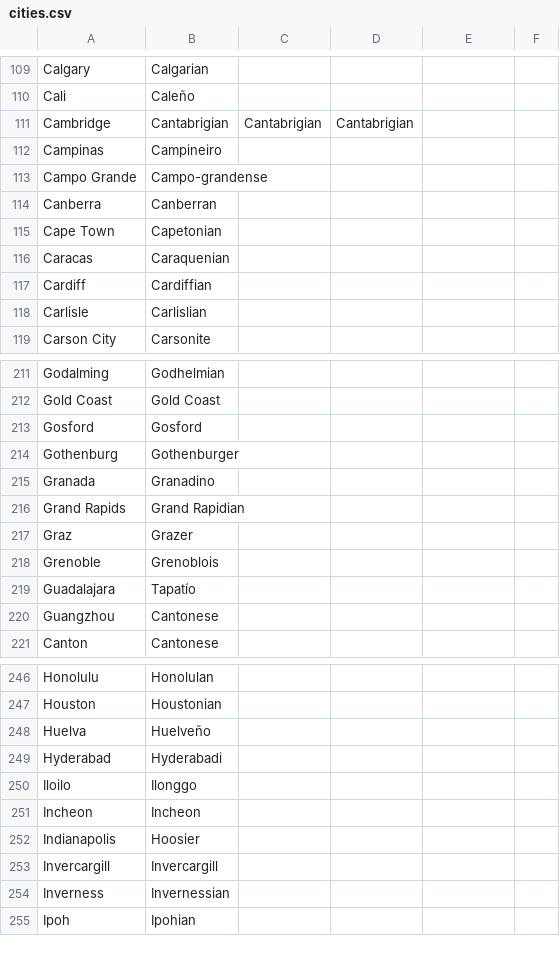
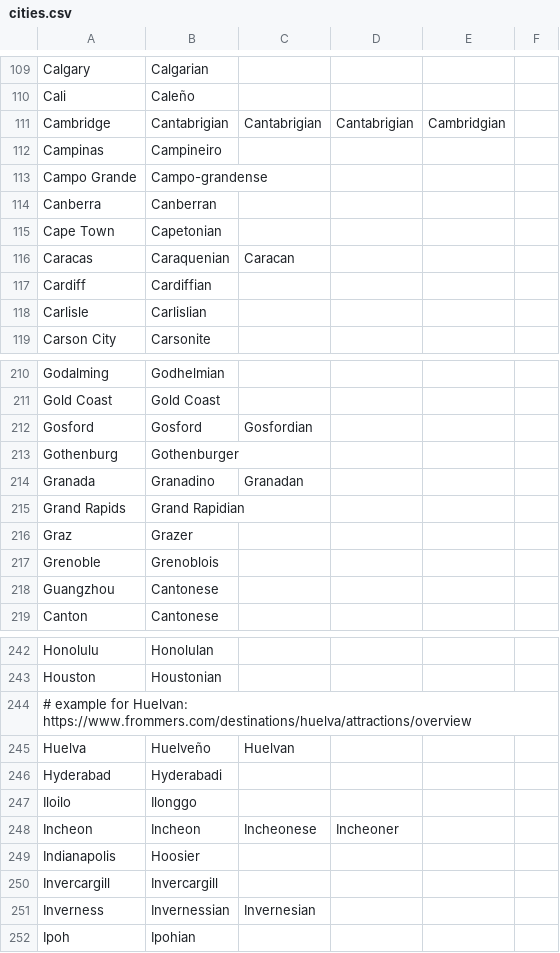
Before and after one commit to ParadoxGameConverters/PGCG.commonItems, a CSV file: commonItems.UnitTests/TestFiles/adjectives/cities.csv, drawn as a sheet; only a part is shown, gaps mark what is left out; the diff covers the shown part only.

```diff
--- a/commonItems.UnitTests/TestFiles/adjectives/cities.csv
+++ b/commonItems.UnitTests/TestFiles/adjectives/cities.csv
@@ -110,3 +110,3 @@ Calgary,Calgarian,,,,
 Cali,Caleño,,,,
-Cambridge,Cantabrigian,Cantabrigian,Cantabrigian,,
+Cambridge,Cantabrigian,Cantabrigian,Cantabrigian,Cambridgian,
 Campinas,Campineiro,,,,
@@ -115,3 +115,3 @@ Canberra,Canberran,,,,
 Cape Town,Capetonian,,,,
-Caracas,Caraquenian,,,,
+Caracas,Caraquenian,Caracan,,,
 Cardiff,Cardiffian,,,,
@@ -212,5 +211,5 @@ Godalming,Godhelmian,,,,
 Gold Coast,Gold Coast,,,,
-Gosford,Gosford,,,,
+Gosford,Gosford,Gosfordian,,,
 Gothenburg,Gothenburger,,,,
-Granada,Granadino,,,,
+Granada,Granadino,Granadan,,,
 Grand Rapids,Grand Rapidian,,,,
@@ -218,3 +217,2 @@ Graz,Grazer,,,,
 Grenoble,Grenoblois,,,,
-Guadalajara,Tapatío,,,,
 Guangzhou,Cantonese,,,,
@@ -247,9 +243,10 @@ Honolulu,Honolulan,,,,
 Houston,Houstonian,,,,
-Huelva,Huelveño,,,,
+# example for Huelvan: https://www.frommers.com/destinations/huelva/attractions/overview
+Huelva,Huelveño,Huelvan,,,
 Hyderabad,Hyderabadi,,,,
 Iloilo,Ilonggo,,,,
-Incheon,Incheon,,,,
+Incheon,Incheon,Incheonese,Incheoner,,
 Indianapolis,Hoosier,,,,
 Invercargill,Invercargill,,,,
-Inverness,Invernessian,,,,
+Inverness,Invernessian,Invernesian,,,
 Ipoh,Ipohian,,,,
```
Also changed, not shown: 1 added row, 4 removed rows and 11 edited cells elsewhere in this file, 4 other files.
